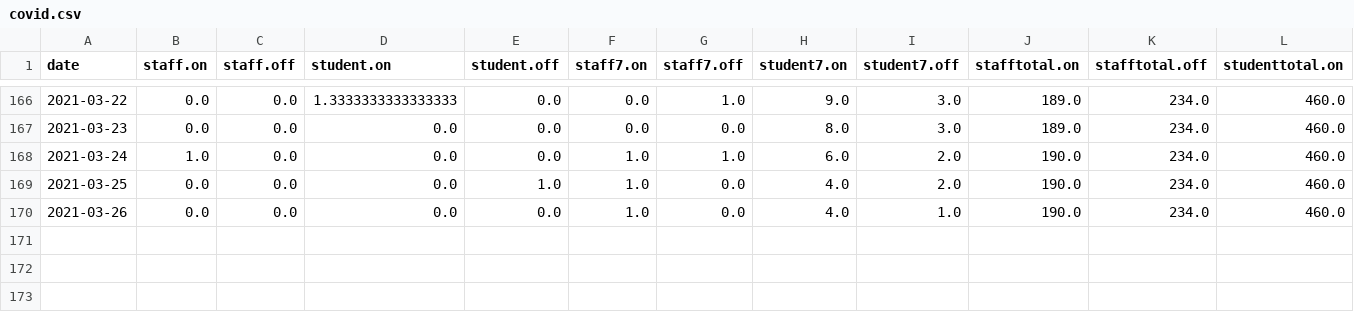
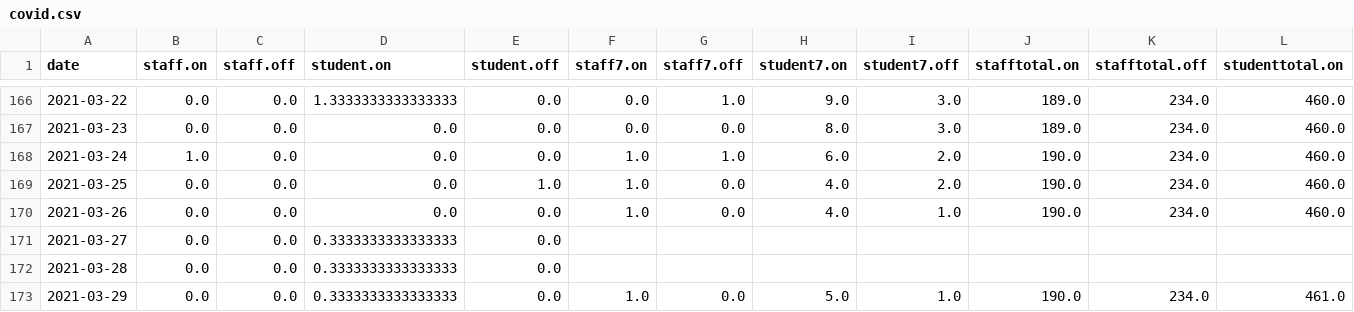
Before and after one commit to sjmurdoch/uclcovid, a CSV file: data/covid.csv, drawn as a sheet; only a part is shown, gaps mark what is left out; rows hold the shown columns only; the diff names each change by its address in the sheet, - before the commit and + after, or states it on an @@ line.

```diff
--- a/data/covid.csv
+++ b/data/covid.csv
+row 171: 2021-03-27 | 0.0 | 0.0 | 0.3333333333333333 | 0.0
+row 172: 2021-03-28 | 0.0 | 0.0 | 0.3333333333333333 | 0.0
+row 173: 2021-03-29 | 0.0 | 0.0 | 0.3333333333333333 | 0.0 | 1.0 | 0.0 | 5.0 | 1.0 | 190.0 | 234.0 | 461.0
```
Also changed, not shown: data/covid_raw.csv, 4 other files.
